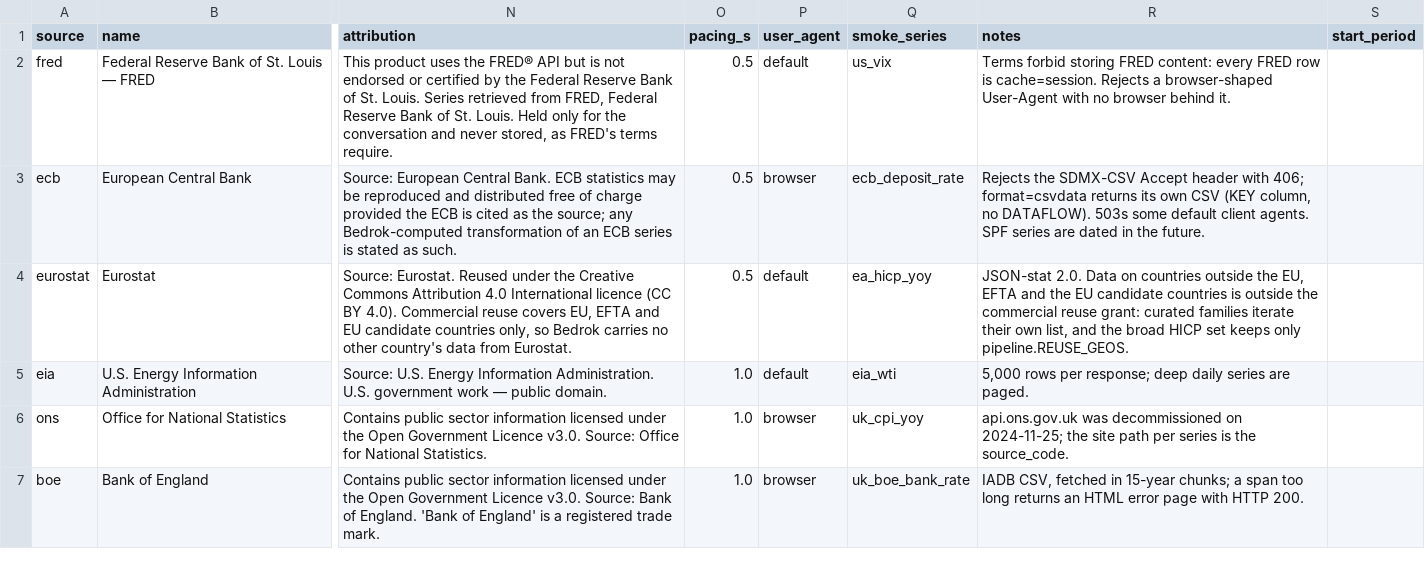
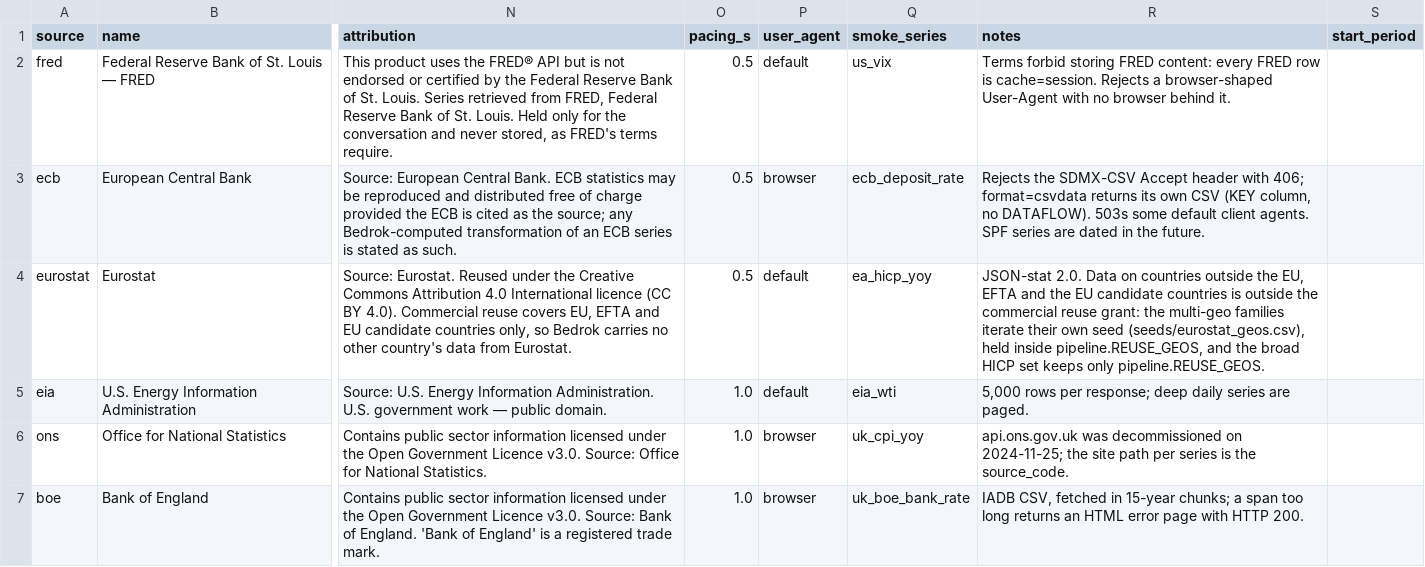
Before and after one commit to KrustyKronk/bedrok, a CSV file: bedrok/seeds/sources.csv, drawn as a sheet; only a part is shown, gaps mark what is left out; the diff names each change by its address in the sheet, - before the commit and + after, or states it on an @@ line.

```diff
--- a/bedrok/seeds/sources.csv
+++ b/bedrok/seeds/sources.csv
-R4 (notes): …reuse grant: curated families iterate their own list, and the…
+R4 (notes): …reuse grant: the multi-geo families iterate their own seed (seeds/eurostat_geos.csv), held inside pipeline.REUSE_GEOS, and the…
```
Also changed, not shown: 13 other files.
